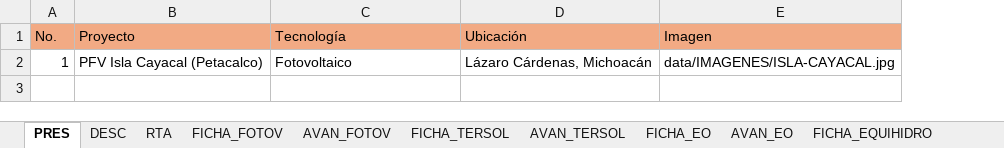
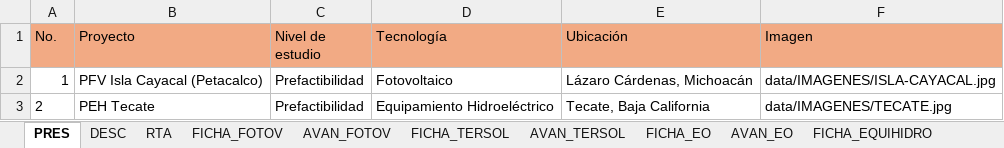
Before and after one commit to Igeophysicist/proyectos_cpel, an Excel workbook: cartera-anteproyectos/data/datos_anteproyectos.xlsx, sheet PRES, drawn as a sheet; values as stored, in another font and other column widths than the file's, no borders; the diff names each change by its address in the sheet, - before the commit and + after, or states it on an @@ line.

```diff
--- a/cartera-anteproyectos/data/datos_anteproyectos.xlsx (sheet PRES)
+++ b/cartera-anteproyectos/data/datos_anteproyectos.xlsx (sheet PRES)
+column C (Nivel de estudio), row 2: Prefactibilidad
+row 3: 2 | PEH Tecate | Prefactibilidad | Equipamiento Hidroeléctrico | Tecate, Baja California | data/IMAGENES/TECATE.jpg
```
Also changed, not shown: sheet AVAN_EQUIHIDRO, sheet RTA, sheet FICHA_EQUIHIDRO, sheet AVAN_FOTOV, sheet DESC, 5 other files.
